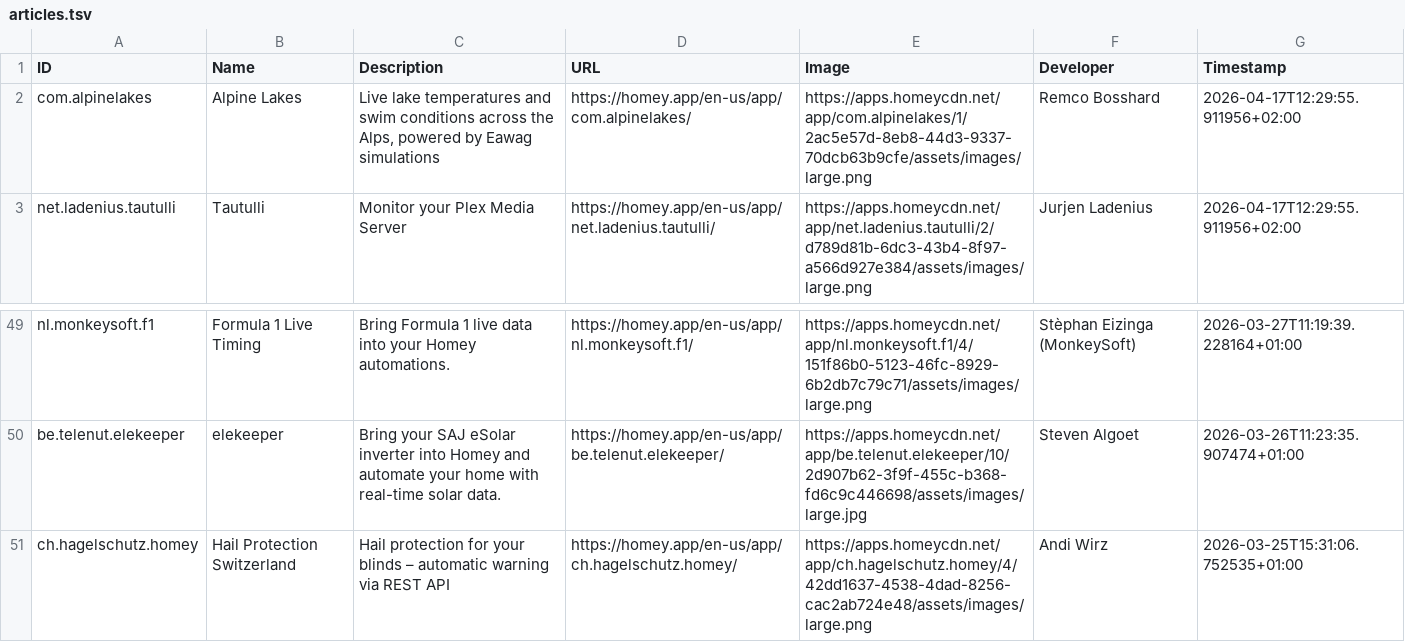
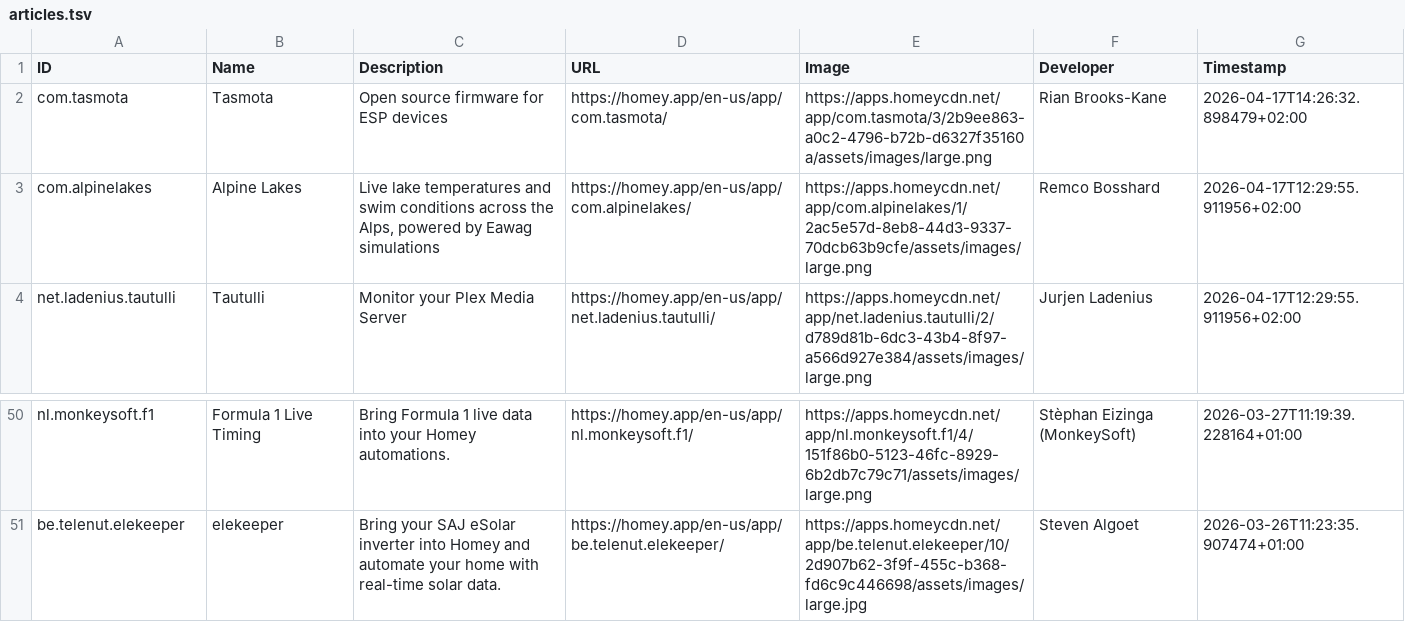
Before and after one commit to bennokress/rss-feeds, a TSV file: Homey App Store - New Apps/articles.tsv, drawn as a sheet; only a part is shown, gaps mark what is left out.

```diff
--- a/Homey App Store - New Apps/articles.tsv
+++ b/Homey App Store - New Apps/articles.tsv
@@ -1,2 +1,3 @@
 ID	Name	Description	URL	Image	Developer	Timestamp
+com.tasmota	Tasmota	Open source firmware for ESP devices	https://homey.app/en-us/app/com.tasmota/	https://apps.homeycdn.net/app/com.tasmota/3/2b9ee863-a0c2-4796-b72b-d6327f35160a/assets/images/large.png	Rian Brooks-Kane	2026-04-17T14:26:32.898479+02:00
 com.alpinelakes	Alpine Lakes	Live lake temperatures and swim conditions across the Alps, powered by Eawag simulations	https://homey.app/en-us/app/com.alpinelakes/	https://apps.homeycdn.net/app/com.alpinelakes/1/2ac5e57d-8eb8-44d3-9337-70dcb63b9cfe/assets/images/large.png	Remco Bosshard	2026-04-17T12:29:55.911956+02:00
@@ -50,2 +51 @@ nl.monkeysoft.f1	Formula 1 Live Timing	Bring Formula 1 live data into your Homey
 be.telenut.elekeeper	elekeeper	Bring your SAJ eSolar inverter into Homey and automate your home with real-time solar data.	https://homey.app/en-us/app/be.telenut.elekeeper/	https://apps.homeycdn.net/app/be.telenut.elekeeper/10/2d907b62-3f9f-455c-b368-fd6c9c446698/assets/images/large.jpg	Steven Algoet	2026-03-26T11:23:35.907474+01:00
-ch.hagelschutz.homey	Hail Protection Switzerland	Hail protection for your blinds – automatic warning via REST API	https://homey.app/en-us/app/ch.hagelschutz.homey/	https://apps.homeycdn.net/app/ch.hagelschutz.homey/4/42dd1637-4538-4dad-8256-cac2ab724e48/assets/images/large.png	Andi Wirz	2026-03-25T15:31:06.752535+01:00
```
Also changed, not shown: 1 other file.
